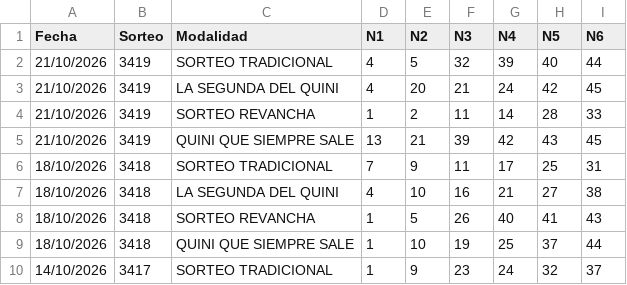
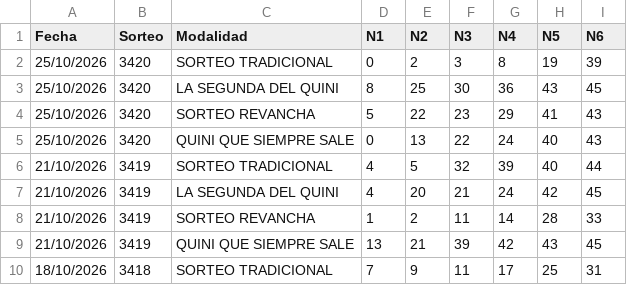
Before and after one commit to enm-dev-01/Q6-app, a CSV file: datos_recolectados.csv, drawn as a sheet; only a part is shown; the shorter side is filled out with more unchanged rows.

```diff
--- a/datos_recolectados.csv
+++ b/datos_recolectados.csv
@@ -1,2 +1,6 @@
 Fecha,Sorteo,Modalidad,N1,N2,N3,N4,N5,N6
+25/10/2026,3420,SORTEO TRADICIONAL,0,2,3,8,19,39
+25/10/2026,3420,LA SEGUNDA DEL QUINI,8,25,30,36,43,45
+25/10/2026,3420,SORTEO REVANCHA,5,22,23,29,41,43
+25/10/2026,3420,QUINI QUE SIEMPRE SALE,0,13,22,24,40,43
 21/10/2026,3419,SORTEO TRADICIONAL,4,5,32,39,40,44
```
Also changed, not shown: datos_procesados.csv.
